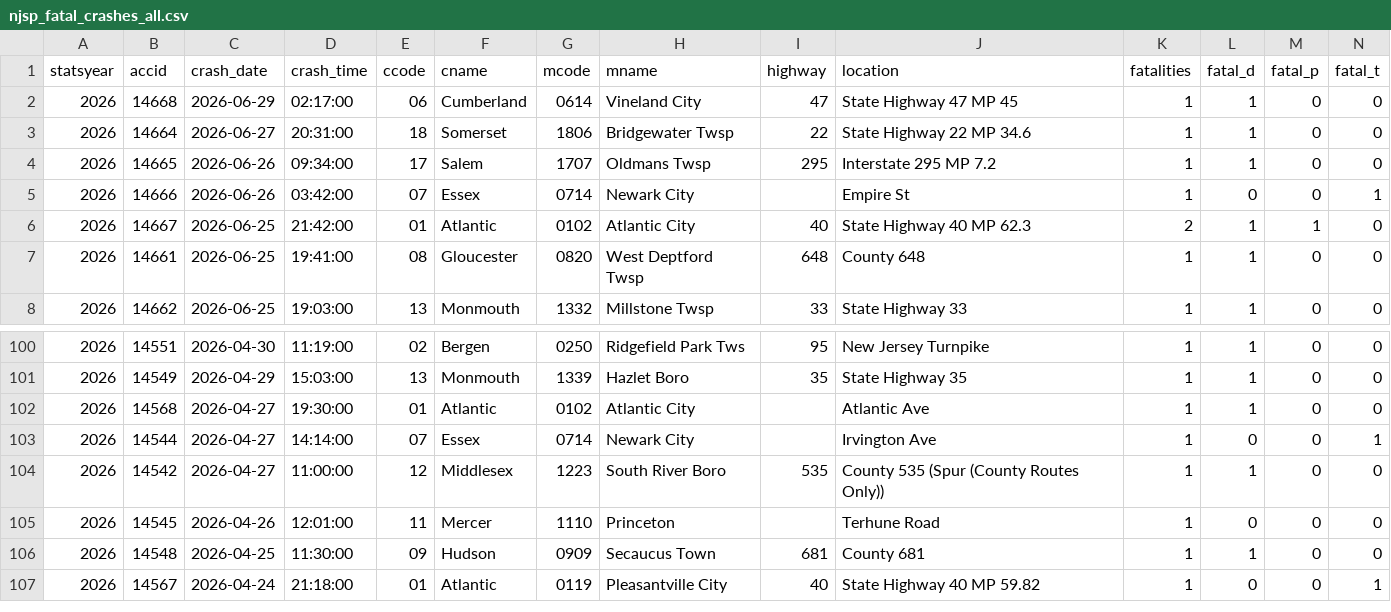
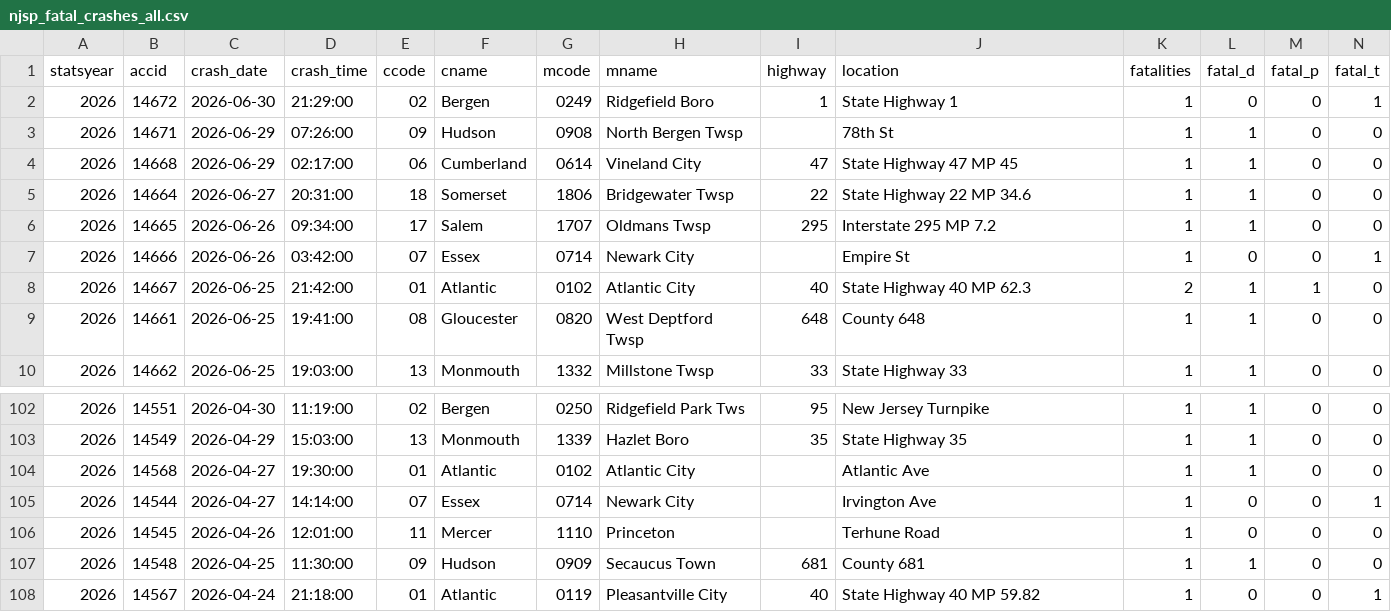
Before and after one commit to unneccesary-roughage/nj-crashes, a CSV file: exports/njsp_fatal_crashes_all.csv, drawn as a sheet; only a part is shown, gaps mark what is left out; removed rows and columns are numbered as before the commit, all else as after; rows hold the shown columns only; the diff names each change by its address in the sheet, - before the commit and + after, or states it on an @@ line.

```diff
--- a/exports/njsp_fatal_crashes_all.csv
+++ b/exports/njsp_fatal_crashes_all.csv
+row 2: 2026 | 14672 | 2026-06-30 | 21:29:00 | 02 | Bergen | 0249 | Ridgefield Boro | 1 | State Highway 1 | 1 | 0 | 0 | 1
+row 3: 2026 | 14671 | 2026-06-29 | 07:26:00 | 09 | Hudson | 0908 | North Bergen Twsp |  | 78th St | 1 | 1 | 0 | 0
-row 104: 2026 | 14542 | 2026-04-27 | 11:00:00 | 12 | Middlesex | 1223 | South River Boro | 535 | County 535 (Spur (County Routes Only)) | 1 | 1 | 0 | 0
```
Also changed, not shown: 5 other files.
